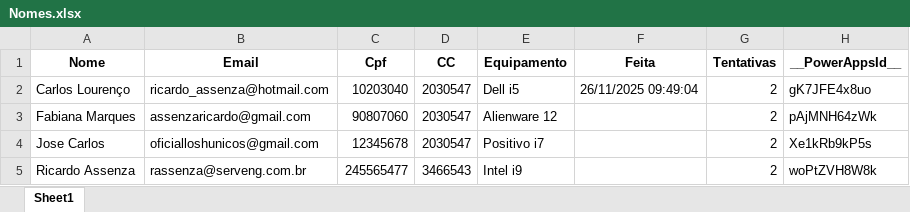
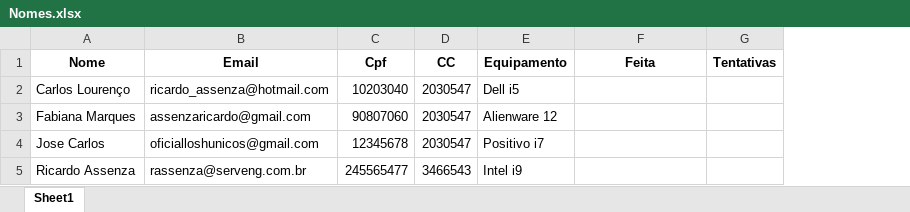
Before and after one commit to ricardoassenza/termo_responsabilidade, an Excel workbook: data/Nomes.xlsx, sheet Sheet1, drawn as a sheet; values as stored, in another font and other column widths than the file's, no borders; the diff names each change by its address in the sheet, - before the commit and + after, or states it on an @@ line.

```diff
--- a/data/Nomes.xlsx (sheet Sheet1)
+++ b/data/Nomes.xlsx (sheet Sheet1)
-column H (__PowerAppsId__), rows 2-5: gK7JFE4x8uo | pAjMNH64zWk | Xe1kRb9kP5s | woPtZVH8W8k
-F2 (Feita): 26/11/2025 09:49:04
+F2 (Feita): (empty)
-G2:G5 (Tentativas): 2
+G2:G5 (Tentativas): (empty)
```
Also changed, not shown: 3 other files.
